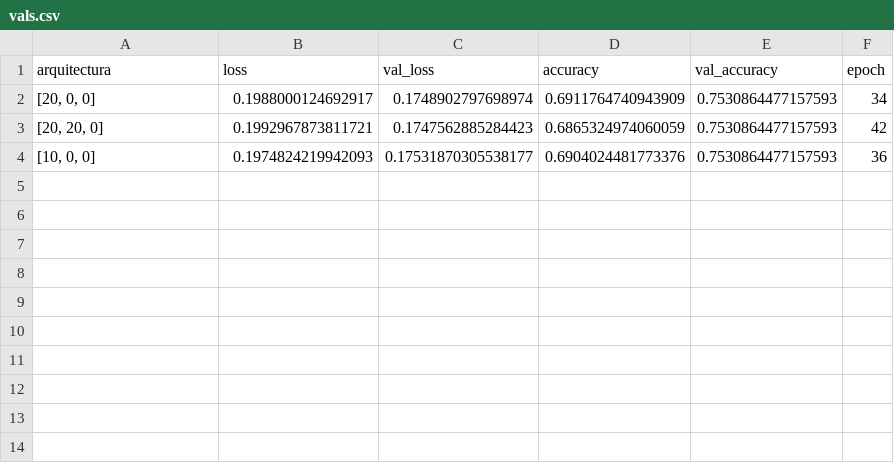
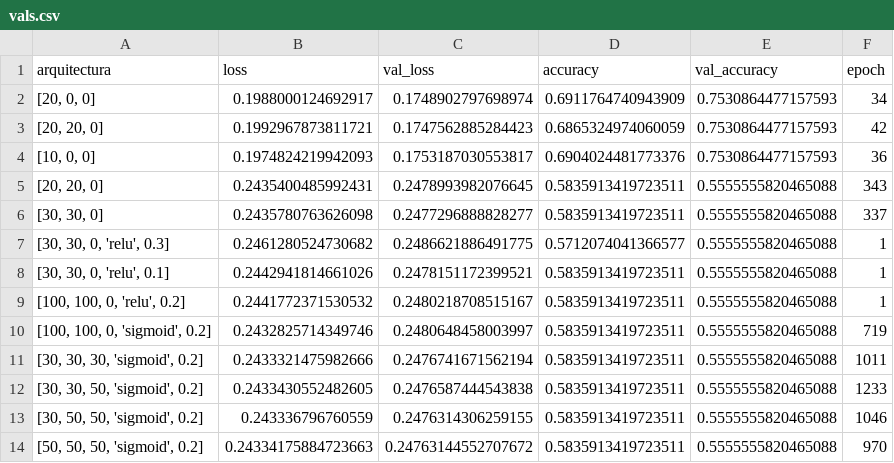
Before and after one commit to maria15bosmar/bot_detector, a CSV file: data/vals.csv, drawn as a sheet.

```diff
--- a/data/vals.csv
+++ b/data/vals.csv
@@ -3,2 +3,12 @@ arquitectura,loss,val_loss,accuracy,val_accuracy,epoch
 "[20, 20, 0]",0.1992967873811721,0.1747562885284423,0.6865324974060059,0.7530864477157593,42
-"[10, 0, 0]",0.1974824219942093,0.17531870305538177,0.6904024481773376,0.7530864477157593,36
+"[10, 0, 0]",0.1974824219942093,0.1753187030553817,0.6904024481773376,0.7530864477157593,36
+"[20, 20, 0]",0.2435400485992431,0.2478993982076645,0.5835913419723511,0.5555555820465088,343
+"[30, 30, 0]",0.2435780763626098,0.2477296888828277,0.5835913419723511,0.5555555820465088,337
+"[30, 30, 0, 'relu', 0.3]",0.2461280524730682,0.2486621886491775,0.5712074041366577,0.5555555820465088,1
+"[30, 30, 0, 'relu', 0.1]",0.2442941814661026,0.2478151172399521,0.5835913419723511,0.5555555820465088,1
+"[100, 100, 0, 'relu', 0.2]",0.2441772371530532,0.2480218708515167,0.5835913419723511,0.5555555820465088,1
+"[100, 100, 0, 'sigmoid', 0.2]",0.2432825714349746,0.2480648458003997,0.5835913419723511,0.5555555820465088,719
+"[30, 30, 30, 'sigmoid', 0.2]",0.2433321475982666,0.2476741671562194,0.5835913419723511,0.5555555820465088,1011
+"[30, 30, 50, 'sigmoid', 0.2]",0.2433430552482605,0.2476587444543838,0.5835913419723511,0.5555555820465088,1233
+"[30, 50, 50, 'sigmoid', 0.2]",0.243336796760559,0.2476314306259155,0.5835913419723511,0.5555555820465088,1046
+"[50, 50, 50, 'sigmoid', 0.2]",0.24334175884723663,0.24763144552707672,0.5835913419723511,0.5555555820465088,970
```
Also changed, not shown: 2 other files.
